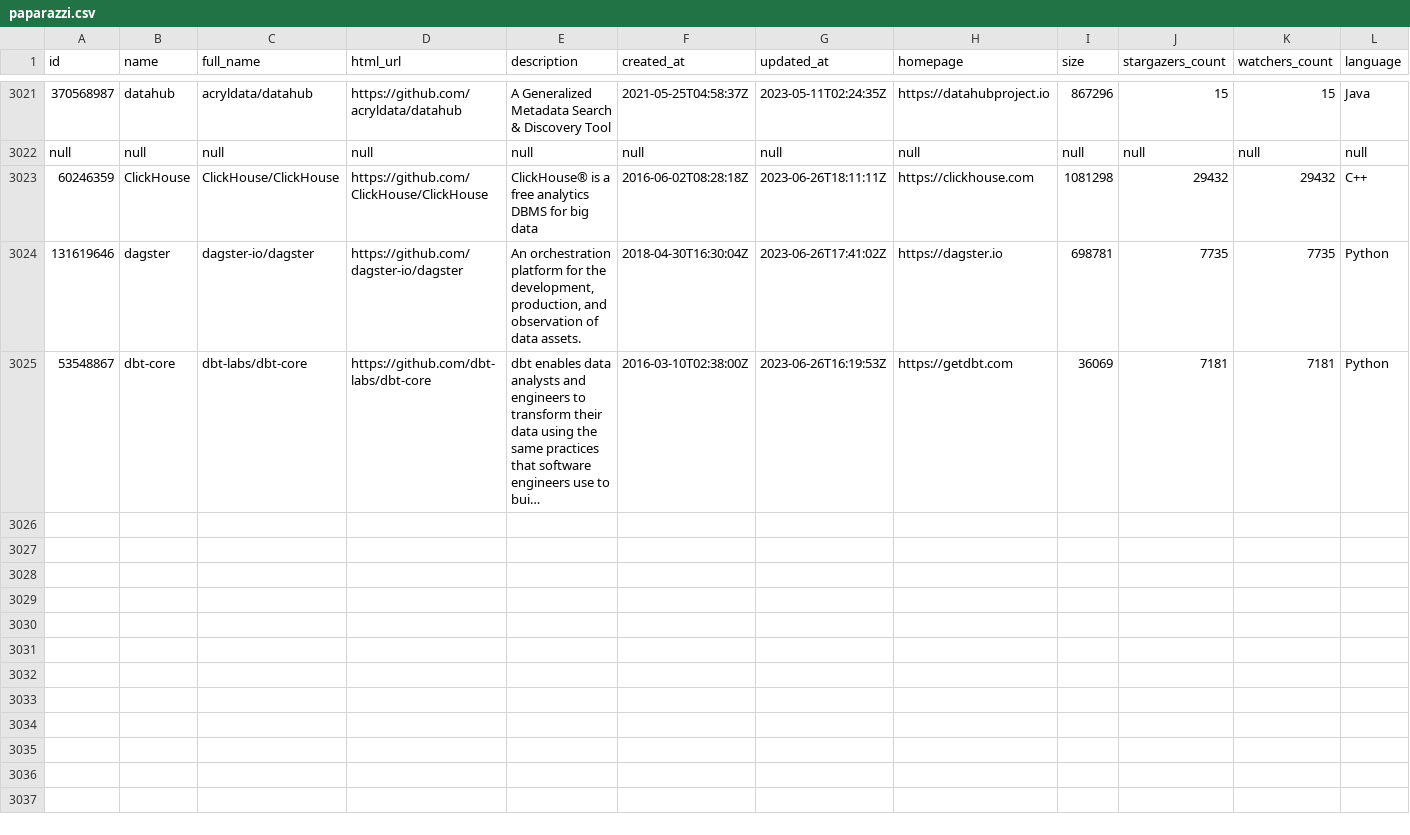
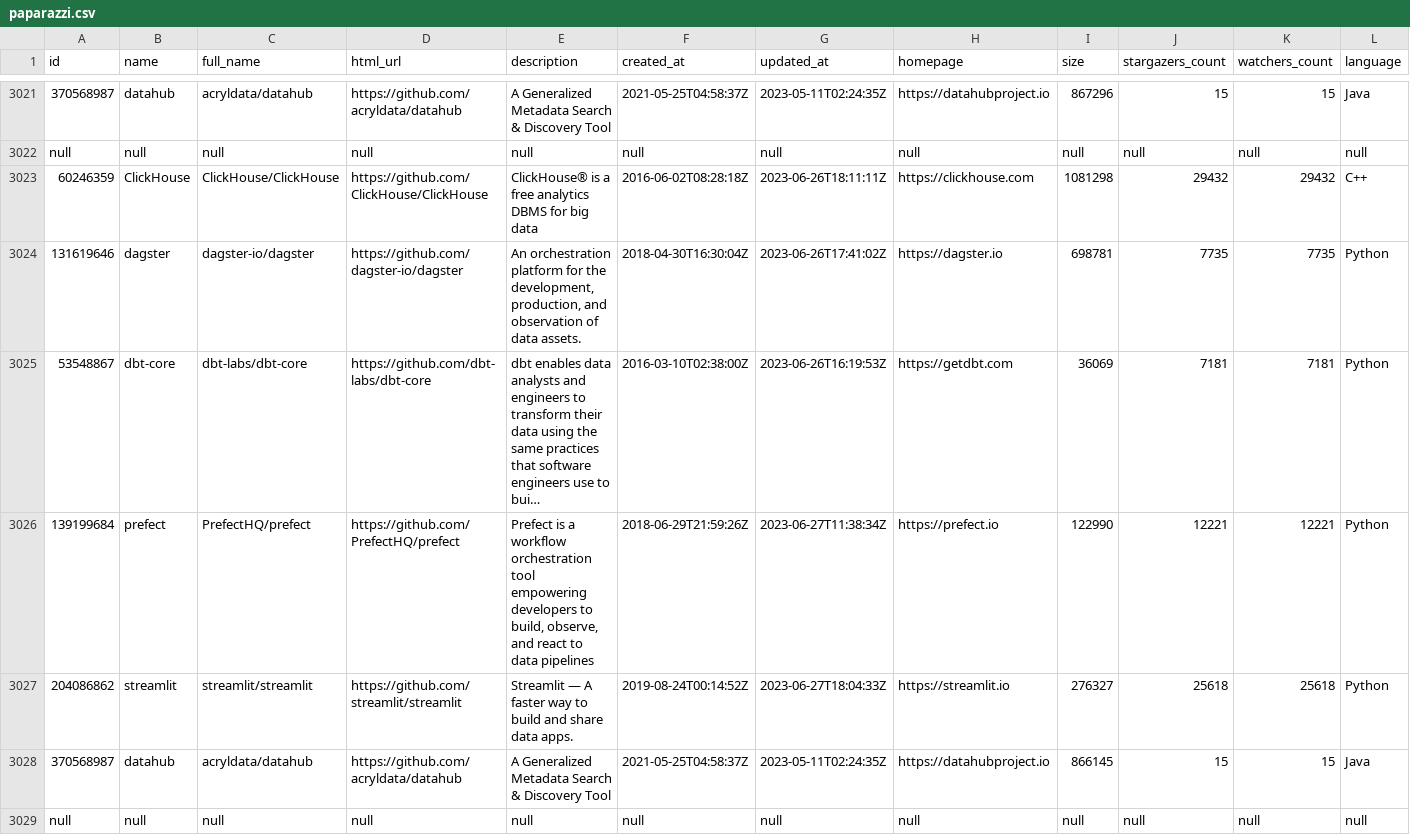
Before and after one commit to soobrosa/slurp, a CSV file: outputs/paparazzi.csv, drawn as a sheet; only a part is shown, gaps mark what is left out; long unchanged cells end in …; rows hold the shown columns only; the diff covers the shown part only; the diff names each change by its address in the sheet, - before the commit and + after, or states it on an @@ line.

```diff
--- a/outputs/paparazzi.csv
+++ b/outputs/paparazzi.csv
+row 3026: 139199684 | prefect | PrefectHQ/prefect | https://github.com/PrefectHQ/prefect | Prefect is a workflow orchestration tool empowering developers to build, observe, and react to data pipelines | 2018-06-29T21:59:26Z | 2023-06-27T11:38:34Z | https://prefect.io | 122990 | 12221 | 12221 | Python
+row 3027: 204086862 | streamlit | streamlit/streamlit | https://github.com/streamlit/streamlit | Streamlit — A faster way to build and share data apps. | 2019-08-24T00:14:52Z | 2023-06-27T18:04:33Z | https://streamlit.io | 276327 | 25618 | 25618 | Python
+row 3028: 370568987 | datahub | acryldata/datahub | https://github.com/acryldata/datahub | A Generalized Metadata Search & Discovery Tool | 2021-05-25T04:58:37Z | 2023-05-11T02:24:35Z | https://datahubproject.io | 866145 | 15 | 15 | Java
+row 3029: null | null | null | null | null | null | null | null | null | null | null | null
```
Also changed, not shown: 3 added rows elsewhere in this file, temp/ClickHouse.csv, temp/dagster.csv, 12 other files.
